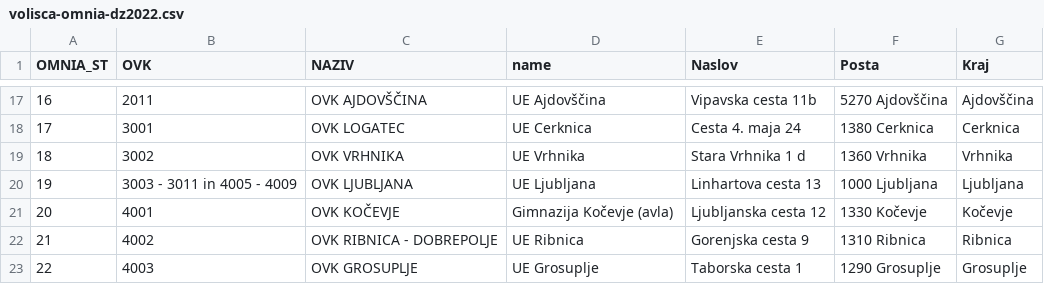
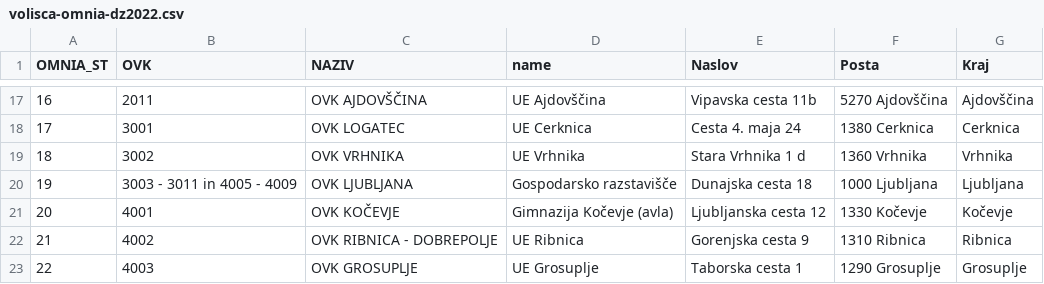
Before and after one commit to stefanb/dvk-volisca, a CSV file: zemljevid/volisca-omnia-dz2022.csv, drawn as a sheet; only a part is shown, gaps mark what is left out.

```diff
--- a/zemljevid/volisca-omnia-dz2022.csv
+++ b/zemljevid/volisca-omnia-dz2022.csv
@@ -19,3 +19,3 @@ OMNIA_ST,OVK,NAZIV,name,Naslov,Posta,Kraj
 18,3002,OVK VRHNIKA,UE Vrhnika,Stara Vrhnika 1 d,1360 Vrhnika,Vrhnika
-19,3003 - 3011 in 4005 - 4009,OVK LJUBLJANA,UE Ljubljana,Linhartova cesta 13,1000 Ljubljana,Ljubljana
+19,3003 - 3011 in 4005 - 4009,OVK LJUBLJANA,Gospodarsko razstavišče,Dunajska cesta 18,1000 Ljubljana,Ljubljana
 20,4001,OVK KOČEVJE,Gimnazija Kočevje (avla),Ljubljanska cesta 12,1330 Kočevje,Kočevje
```
Also changed, not shown: zemljevid/volisca-omnia-dz2022-geocoded.csv, 1 other file.
